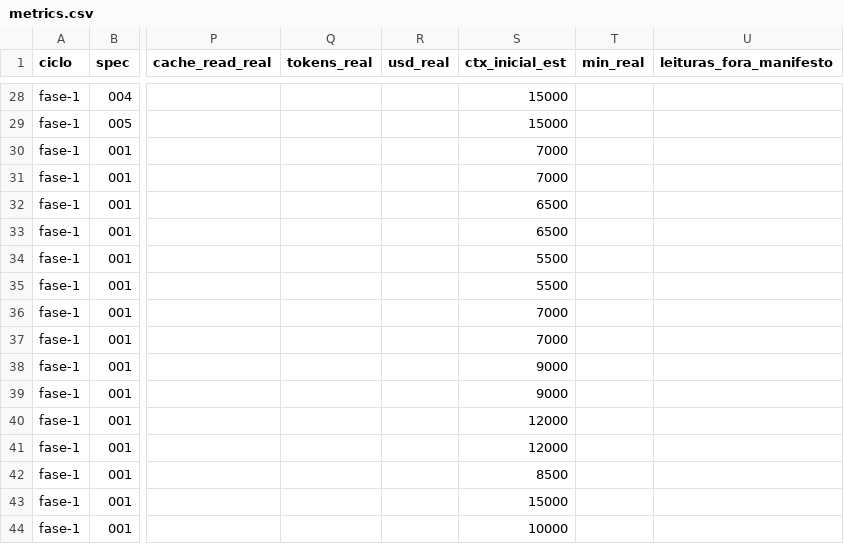
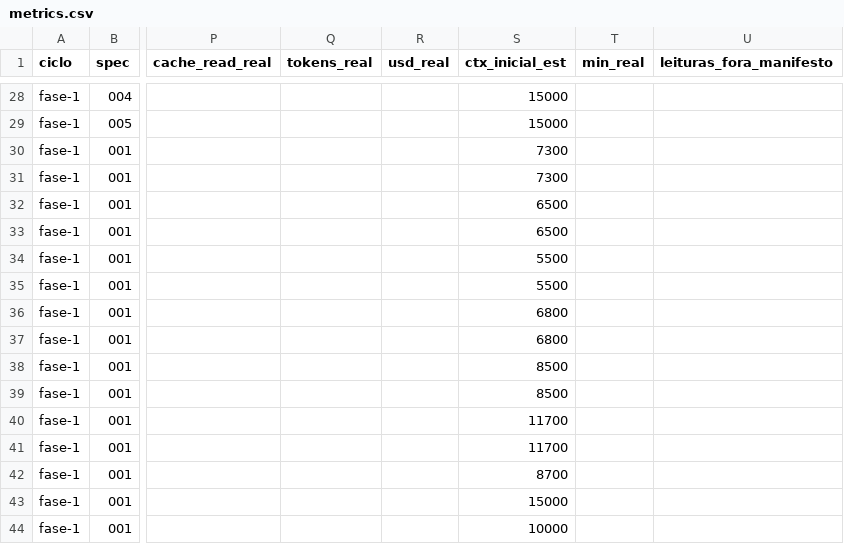
Before and after one commit to axmbo/sudoku-pwa, a CSV file: docs/process/metrics.csv, drawn as a sheet; only a part is shown, gaps mark what is left out; the diff names each change by its address in the sheet, - before the commit and + after, or states it on an @@ line.

```diff
--- a/docs/process/metrics.csv
+++ b/docs/process/metrics.csv
-S30:S31 (ctx_inicial_est): 7000
+S30:S31 (ctx_inicial_est): 7300
-S36:S37 (ctx_inicial_est): 7000
+S36:S37 (ctx_inicial_est): 6800
-S38:S39 (ctx_inicial_est): 9000
+S38:S39 (ctx_inicial_est): 8500
-S40:S41 (ctx_inicial_est): 12000
+S40:S41 (ctx_inicial_est): 11700
-S42 (ctx_inicial_est): 8500
+S42 (ctx_inicial_est): 8700
```
Also changed, not shown: 4 other files.
